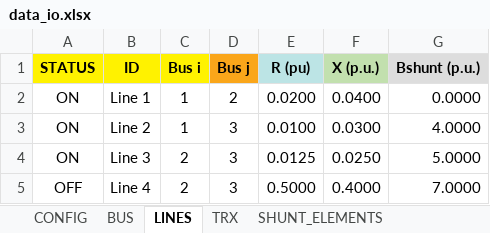
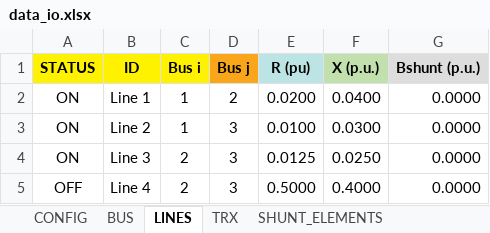
Before and after one commit to Atovar18/Proyecto_2_Ver, an Excel workbook: Datos/data_io.xlsx, sheet LINES, drawn as a sheet; values as stored, in another font and other column widths than the file's, no borders; the diff names each change by its address in the sheet, - before the commit and + after, or states it on an @@ line.

```diff
--- a/Datos/data_io.xlsx (sheet LINES)
+++ b/Datos/data_io.xlsx (sheet LINES)
-G3 (Bshunt (p.u.)): 4.0000
+G3 (Bshunt (p.u.)): 0.0000
-G4 (Bshunt (p.u.)): 5.0000
+G4 (Bshunt (p.u.)): 0.0000
-G5 (Bshunt (p.u.)): 7.0000
+G5 (Bshunt (p.u.)): 0.0000
```
Also changed, not shown: sheet TRX, sheet BUS, 2 other files.
